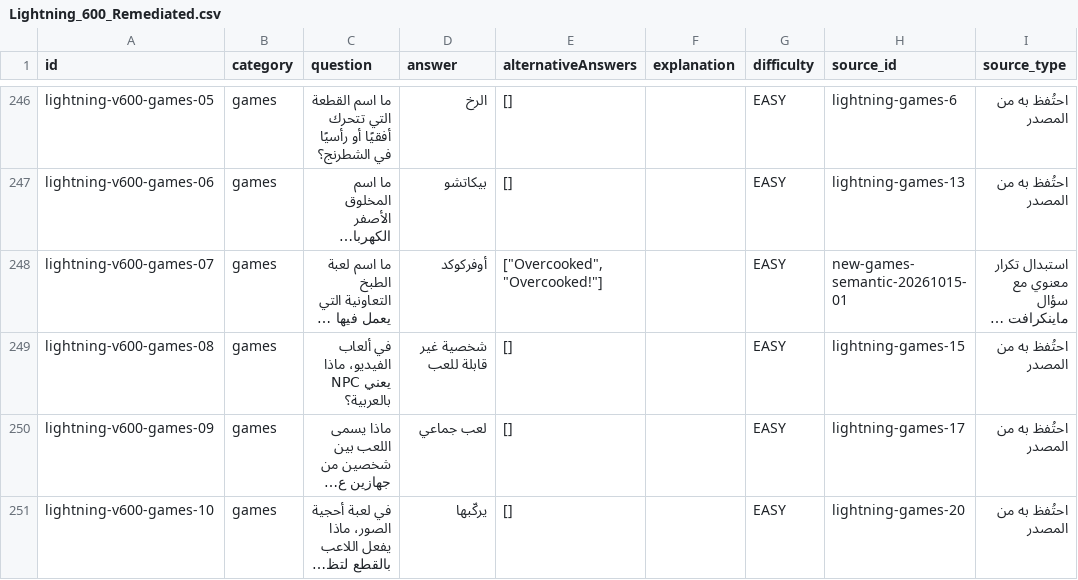
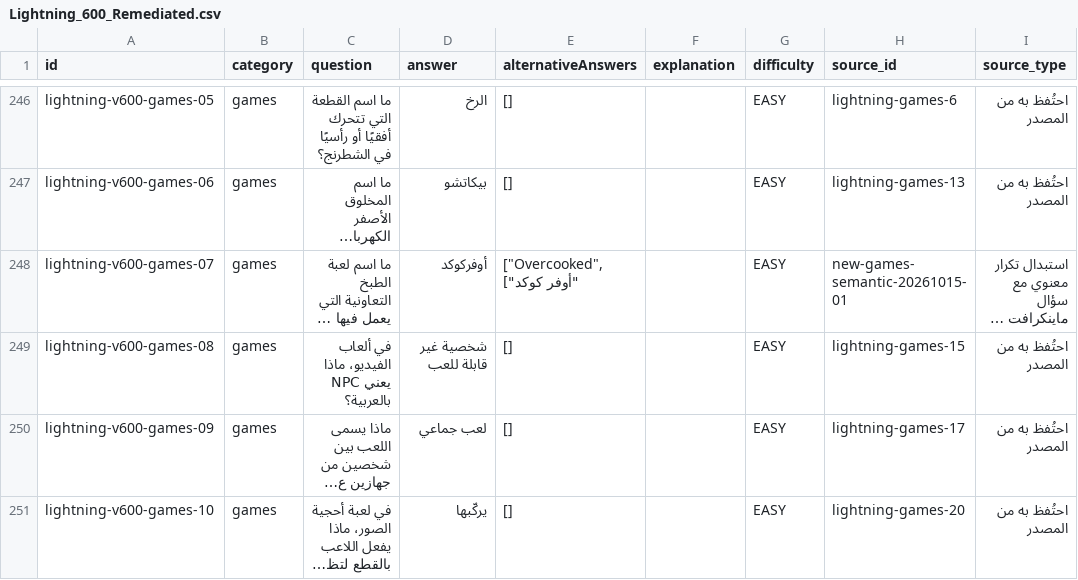
Before and after one commit to 7assan-0/quddam, a CSV file: qalba-platform/content-review/2026-10-15/Lightning_600_Remediated.csv, drawn as a sheet; only a part is shown, gaps mark what is left out; long unchanged cells end in …; the diff names each change by its address in the sheet, - before the commit and + after, or states it on an @@ line.

Commit message:
content: avoid punctuation-only duplicate alias in staged Overcooked entry

```diff
--- a/qalba-platform/content-review/2026-10-15/Lightning_600_Remediated.csv
+++ b/qalba-platform/content-review/2026-10-15/Lightning_600_Remediated.csv
-E248 (alternativeAnswers): ["Overcooked", "Overcooked!"]
+E248 (alternativeAnswers): ["Overcooked", "أوفر كوكد"]
```
